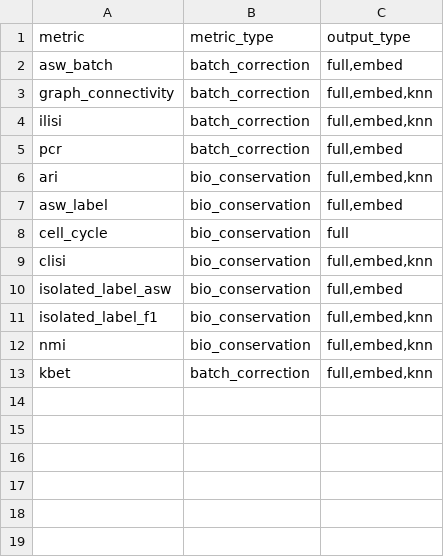
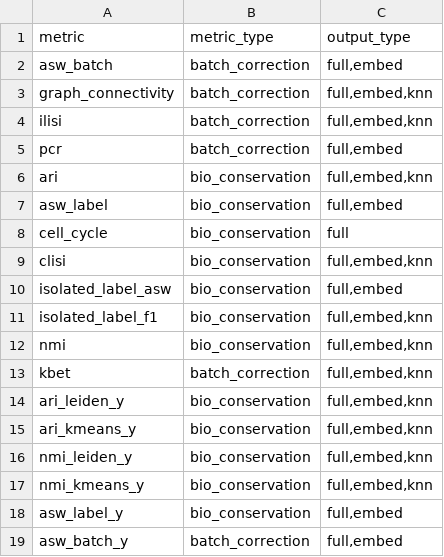
Before and after one commit to HCA-integration/sc-atlasing-toolbox, a TSV file: workflow/metrics/params.tsv, drawn as a sheet; the diff names each change by its address in the sheet, - before the commit and + after, or states it on an @@ line.

Commit message:
add scib_metric metrics

```diff
--- a/workflow/metrics/params.tsv
+++ b/workflow/metrics/params.tsv
+row 14: ari_leiden_y | bio_conservation | full,embed,knn
+row 15: ari_kmeans_y | bio_conservation | full,embed,knn
+row 16: nmi_leiden_y | bio_conservation | full,embed,knn
+row 17: nmi_kmeans_y | bio_conservation | full,embed,knn
+row 18: asw_label_y | bio_conservation | full,embed
+row 19: asw_batch_y | batch_correction | full,embed
```
Also changed, not shown: 13 other files.
